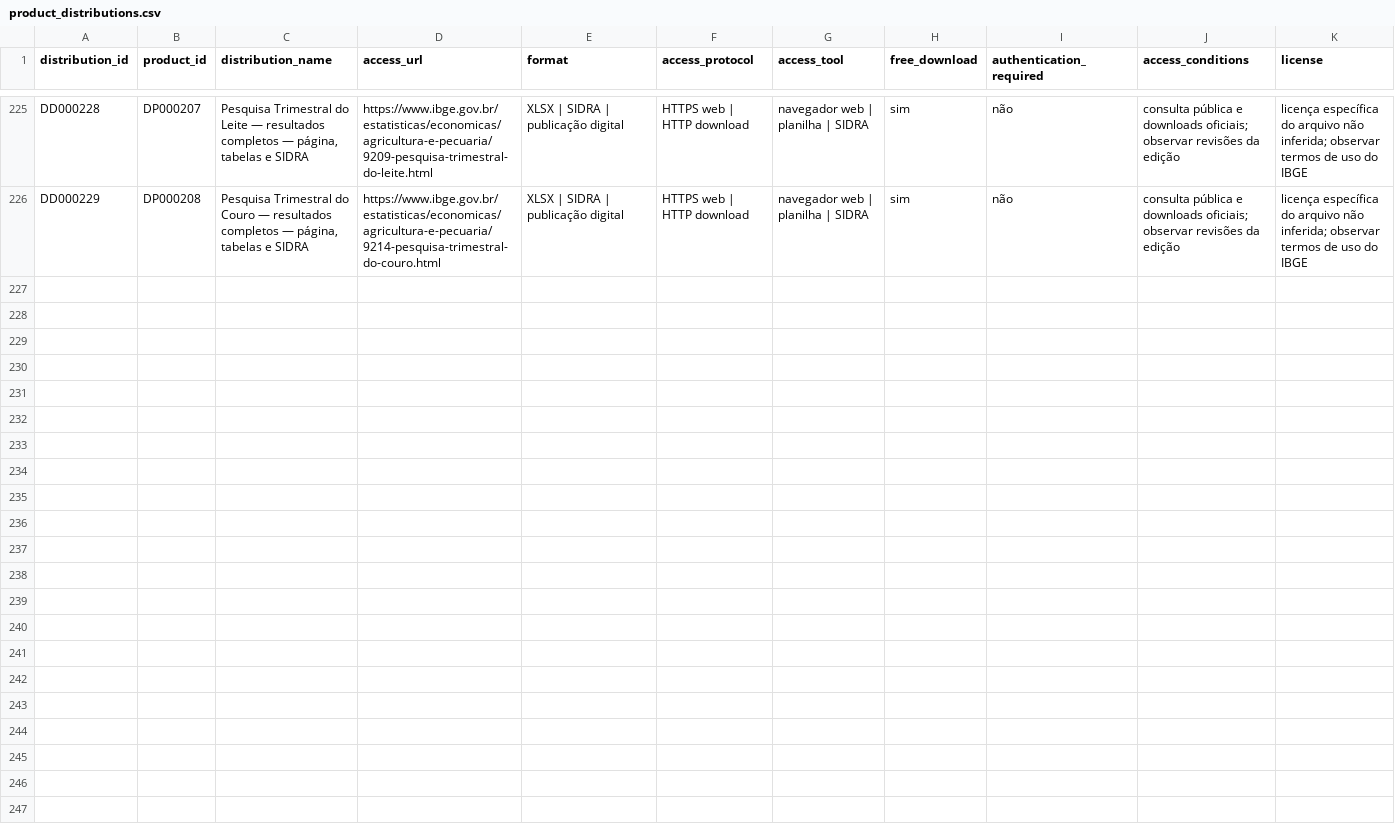
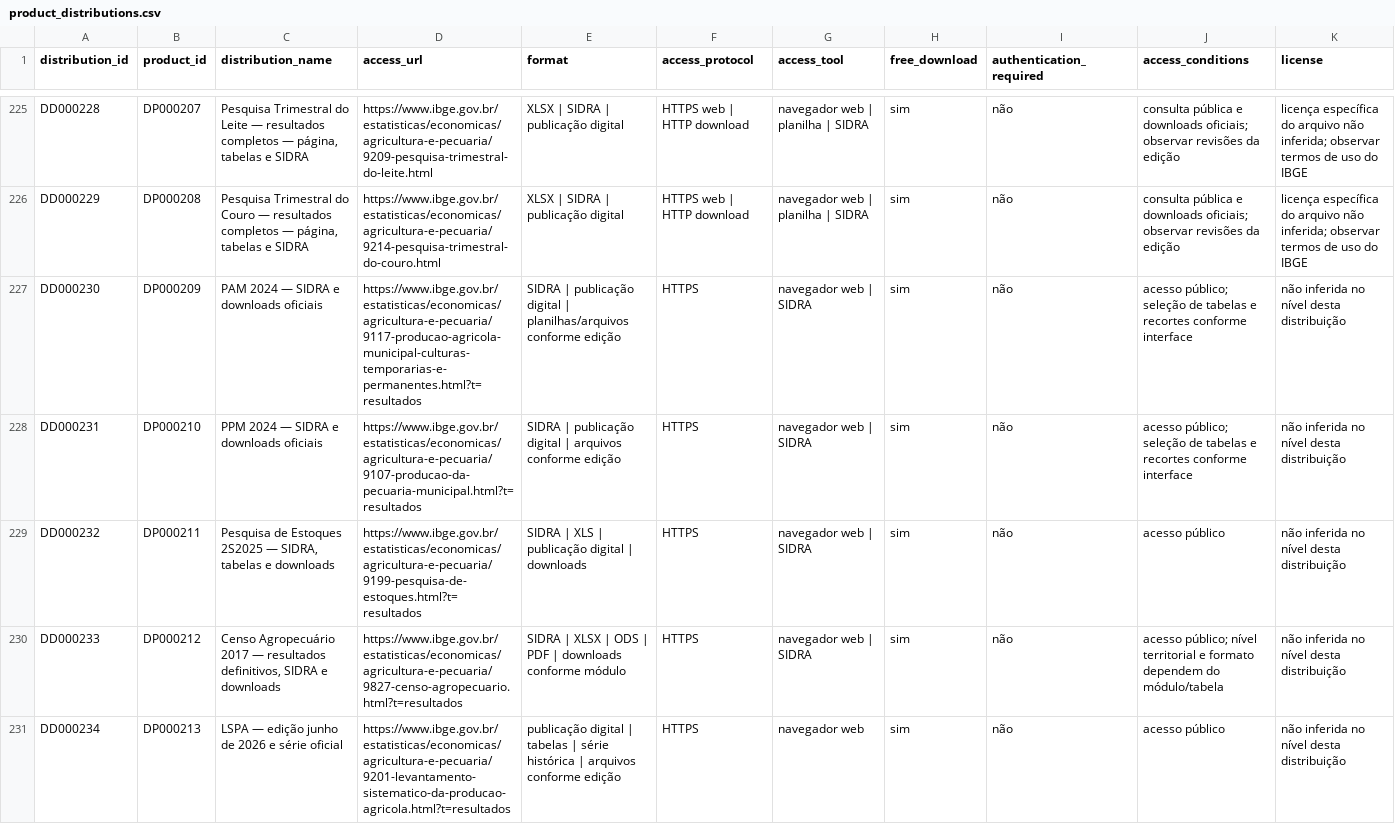
Before and after one commit to Ian-loc/vitrineciencia, a CSV file: data/product_distributions.csv, drawn as a sheet; only a part is shown, gaps mark what is left out; rows hold the shown columns only; the diff names each change by its address in the sheet, - before the commit and + after, or states it on an @@ line.

Commit message:
Expand verified IBGE agro statistics
* Materialize verified IBGE agro batch

* Expand verified IBGE agro statistics [materialized]

---------

Co-authored-by: github-actions[bot] <41898282+github-actions[bot]@users.noreply.github.com>

```diff
--- a/data/product_distributions.csv
+++ b/data/product_distributions.csv
+row 227: DD000230 | DP000209 | PAM 2024 — SIDRA e downloads oficiais | https://www.ibge.gov.br/estatisticas/economicas/agricultura-e-pecuaria/9117-producao-agricola-municipal-culturas-temporarias-e-permanentes.html?t=resultados | SIDRA | publicação digital | planilhas/arquivos conforme edição | HTTPS | navegador web | SIDRA | sim | não | acesso público; seleção de tabelas e recortes conforme interface | não inferida no nível desta distribuição
+row 228: DD000231 | DP000210 | PPM 2024 — SIDRA e downloads oficiais | https://www.ibge.gov.br/estatisticas/economicas/agricultura-e-pecuaria/9107-producao-da-pecuaria-municipal.html?t=resultados | SIDRA | publicação digital | arquivos conforme edição | HTTPS | navegador web | SIDRA | sim | não | acesso público; seleção de tabelas e recortes conforme interface | não inferida no nível desta distribuição
+row 229: DD000232 | DP000211 | Pesquisa de Estoques 2S2025 — SIDRA, tabelas e downloads | https://www.ibge.gov.br/estatisticas/economicas/agricultura-e-pecuaria/9199-pesquisa-de-estoques.html?t=resultados | SIDRA | XLS | publicação digital | downloads | HTTPS | navegador web | SIDRA | sim | não | acesso público | não inferida no nível desta distribuição
+row 230: DD000233 | DP000212 | Censo Agropecuário 2017 — resultados definitivos, SIDRA e downloads | https://www.ibge.gov.br/estatisticas/economicas/agricultura-e-pecuaria/9827-censo-agropecuario.html?t=resultados | SIDRA | XLSX | ODS | PDF | downloads conforme módulo | HTTPS | navegador web | SIDRA | sim | não | acesso público; nível territorial e formato dependem do módulo/tabela | não inferida no nível desta distribuição
+row 231: DD000234 | DP000213 | LSPA — edição junho de 2026 e série oficial | https://www.ibge.gov.br/estatisticas/economicas/agricultura-e-pecuaria/9201-levantamento-sistematico-da-producao-agricola.html?t=resultados | publicação digital | tabelas | série histórica | arquivos conforme edição | HTTPS | navegador web | sim | não | acesso público | não inferida no nível desta distribuição
```
Also changed, not shown: 2 other files.
